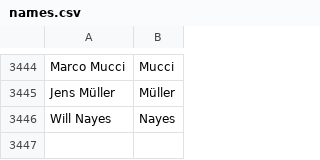
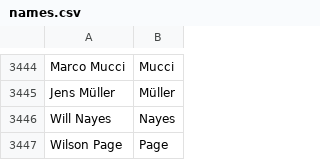
Before and after one commit to mozilla/community-data, a CSV file: credits/names.csv, drawn as a sheet; only a part is shown, gaps mark what is left out; the diff names each change by its address in the sheet, - before the commit and + after, or states it on an @@ line.

Commit message:
Wilson Page <wilsonpage@me.com>: "Firefox OS media contributor"

```diff
--- a/credits/names.csv
+++ b/credits/names.csv
+row 3447: Wilson Page | Page
```
